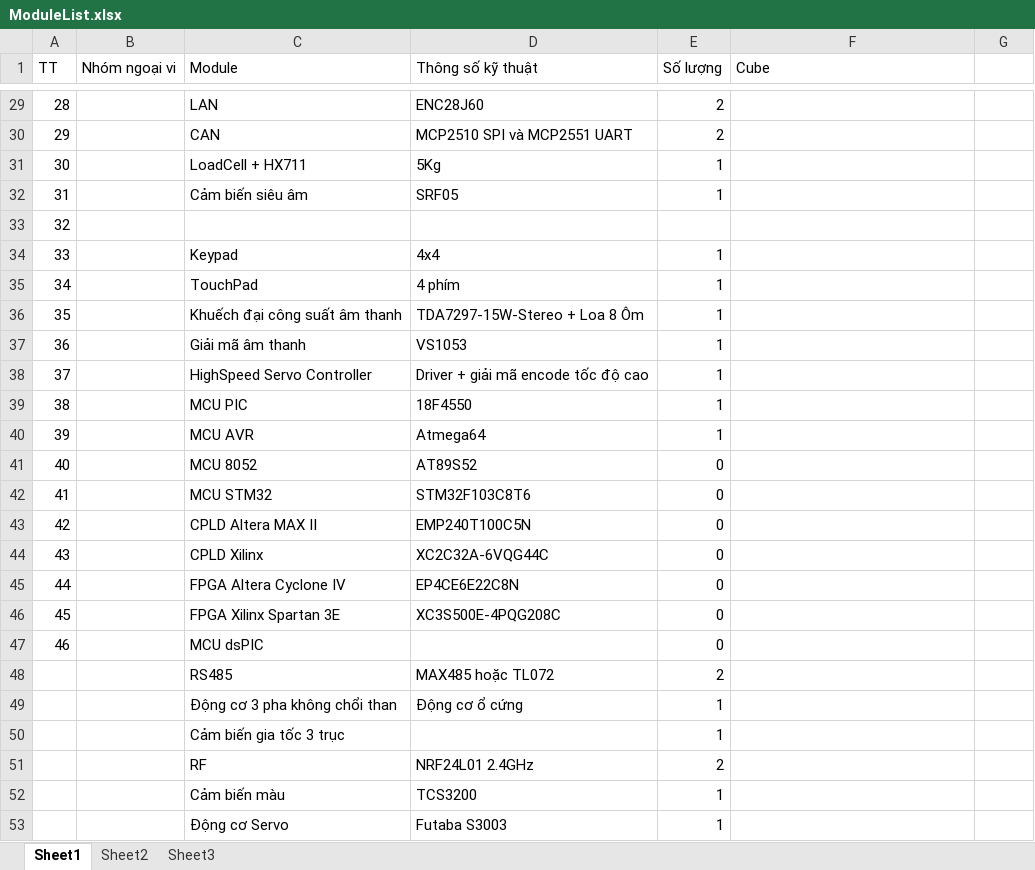
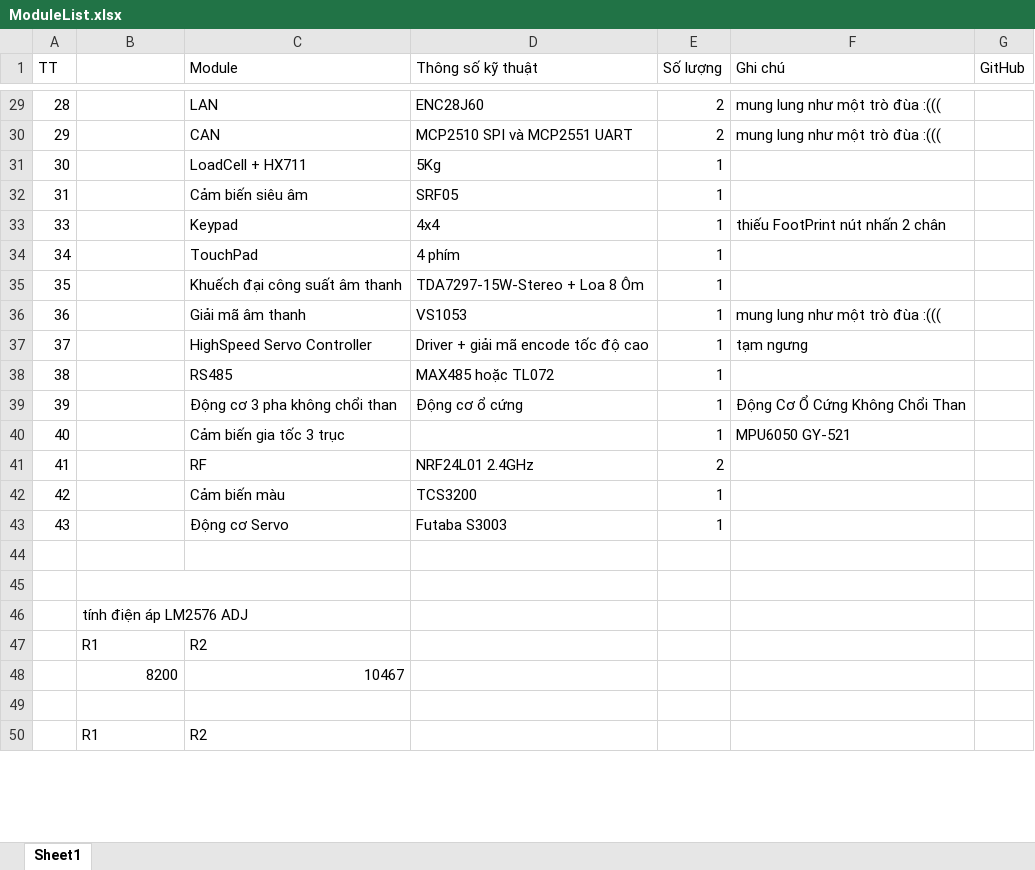
Before and after one commit to dinhquan95/CuteCube, an Excel workbook: Docs/ModuleList.xlsx, sheet Sheet1, drawn as a sheet; only a part is shown, gaps mark what is left out; values as stored, in another font and other column widths than the file's, no cell formats; removed rows and columns are numbered as before the commit, all else as after; the diff covers the shown part only; the diff names each change by its address in the sheet, - before the commit and + after, or states it on an @@ line.

```diff
--- a/Docs/ModuleList.xlsx (sheet Sheet1)
+++ b/Docs/ModuleList.xlsx (sheet Sheet1)
-sheet tab: Sheet2
-sheet tab: Sheet3
-B1: Nhóm ngoại vi
+B1: (empty)
-F1: Cube
+F1: Ghi chú
-G1: (empty)
+G1: GitHub
-F29:F30 (Ghi chú): (empty)
+F29:F30 (Ghi chú): mung lung như một trò đùa :(((
-row 33: 32
-F33 (Ghi chú): (empty)
+F33 (Ghi chú): thiếu FootPrint nút nhấn 2 chân
-F36 (Ghi chú): (empty)
+F36 (Ghi chú): mung lung như một trò đùa :(((
-F37 (Ghi chú): (empty)
+F37 (Ghi chú): tạm ngưng
-C38 (Module): MCU PIC
+C38 (Module): RS485
-D38 (Thông số kỹ thuật): 18F4550
+D38 (Thông số kỹ thuật): MAX485 hoặc TL072
-C39 (Module): MCU AVR
+C39 (Module): Động cơ 3 pha không chổi than
-D39 (Thông số kỹ thuật): Atmega64
+D39 (Thông số kỹ thuật): Động cơ ổ cứng
-F39 (Ghi chú): (empty)
+F39 (Ghi chú): Động Cơ Ổ Cứng Không Chổi Than
-C40 (Module): MCU 8052
+C40 (Module): Cảm biến gia tốc 3 trục
-D40 (Thông số kỹ thuật): AT89S52
+D40 (Thông số kỹ thuật): (empty)
-E40 (Số lượng): 0
+E40 (Số lượng): 1
-F40 (Ghi chú): (empty)
+F40 (Ghi chú): MPU6050 GY-521
-row 42: 41 |  | MCU STM32 | STM32F103C8T6 | 0
-row 43: 42 |  | CPLD Altera MAX II | EMP240T100C5N | 0
-row 44: 43 |  | CPLD Xilinx | XC2C32A-6VQG44C | 0
-row 45: 44 |  | FPGA Altera Cyclone IV | EP4CE6E22C8N | 0
-row 46: 45 |  | FPGA Xilinx Spartan 3E | XC3S500E-4PQG208C | 0
-row 47: 46 |  | MCU dsPIC |  | 0
-row 48:  |  | RS485 | MAX485 hoặc TL072 | 2
-row 49:  |  | Động cơ 3 pha không chổi than | Động cơ ổ cứng | 1
-row 50:  |  | Cảm biến gia tốc 3 trục |  | 1
-A41 (TT): (empty)
+A41 (TT): 41
-A42 (TT): (empty)
+A42 (TT): 42
-A43 (TT): (empty)
+A43 (TT): 43
+row 44: (empty)
+row 45: (empty)
+row 46:  | tính điện áp LM2576 ADJ
+row 47:  | R1 | R2
+row 48:  | 8200 | 10467
+row 49: (empty)
+row 50:  | R1 | R2
```
Also changed, not shown: 3 added rows, 22 edited cells and merged cells elsewhere in this sheet, cell formats.
